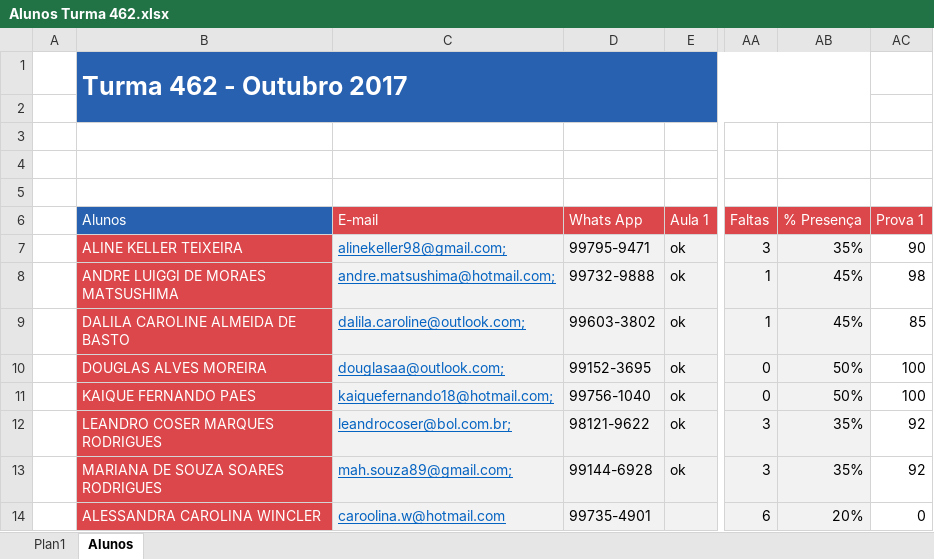
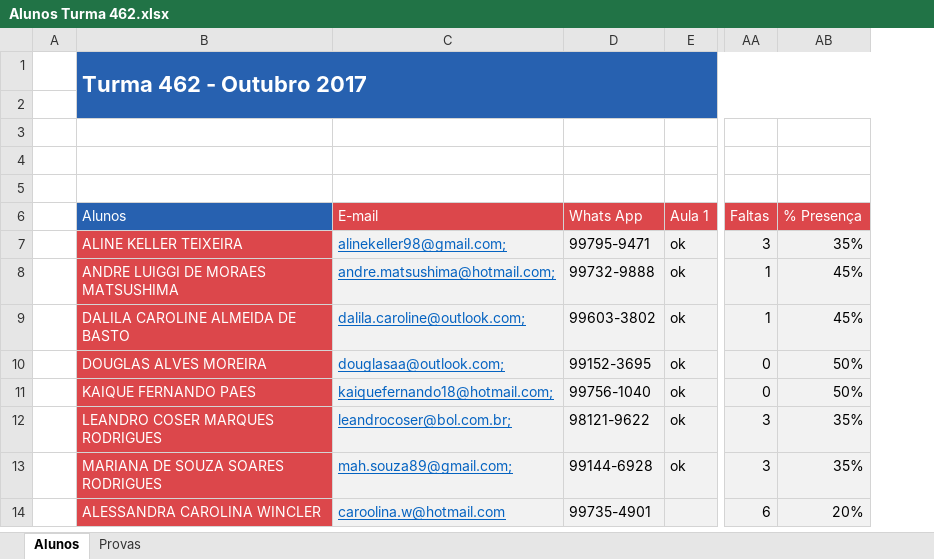
Before and after one commit to Marcsuper/TeachX, an Excel workbook: Turma 462 - Outubro 2017/Alunos Turma 462.xlsx, sheet Alunos, drawn as a sheet; only a part is shown, gaps mark what is left out; values as stored, in another font and other column widths than the file's, no borders; charts and pictures not drawn; the diff names each change by its address in the sheet, - before the commit and + after, or states it on an @@ line.

```diff
--- a/Turma 462 - Outubro 2017/Alunos Turma 462.xlsx (sheet Alunos)
+++ b/Turma 462 - Outubro 2017/Alunos Turma 462.xlsx (sheet Alunos)
-sheet tab: Plan1
+sheet tab: Provas
-column AC (Prova 1), rows 7-14: 90 | 98 | 85 | 100 | 100 | 92 | 92 | 0
@@ B1 text size: smaller @@
```
Also changed, not shown: Turma 462 - Outubro 2017/MÁRCIO (Diário de Turmas).xlsx, 6 other files.
